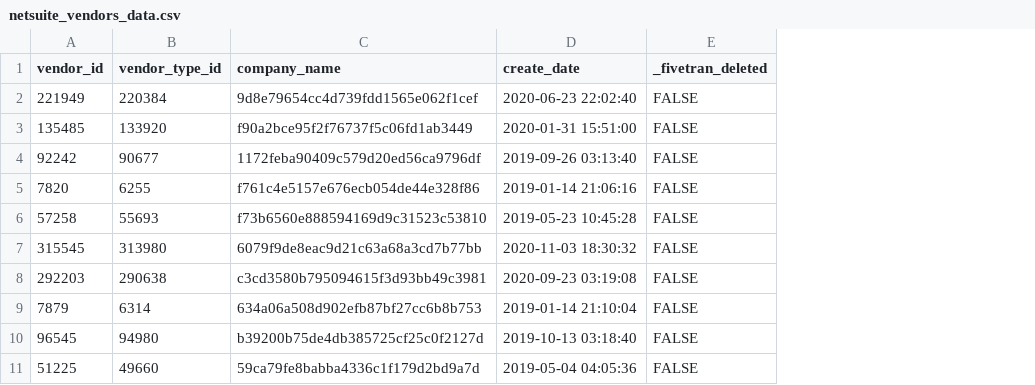
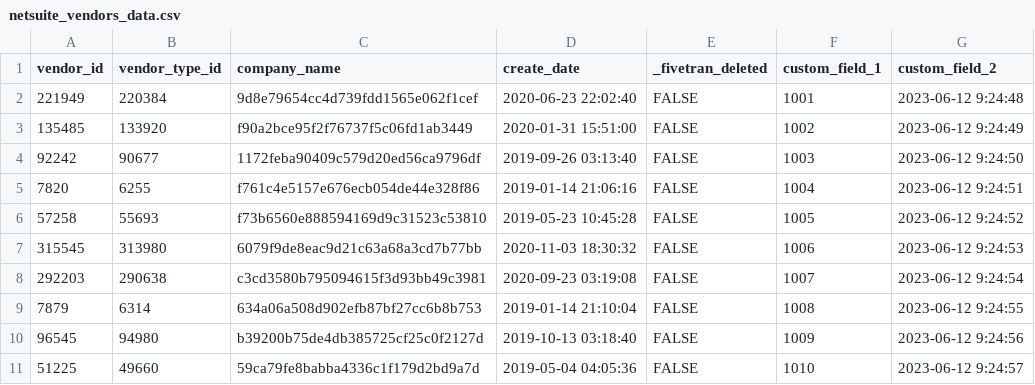
Before and after one commit to fivetran/dbt_netsuite_source, a CSV file: integration_tests/seeds/netsuite_vendors_data.csv, drawn as a sheet; the diff names each change by its address in the sheet, - before the commit and + after, or states it on an @@ line.

Commit message:
seed fixes and passthrough tests

```diff
--- a/integration_tests/seeds/netsuite_vendors_data.csv
+++ b/integration_tests/seeds/netsuite_vendors_data.csv
+column F (custom_field_1), rows 2-11: 1001 | 1002 | 1003 | 1004 | 1005 | 1006 | 1007 | 1008 | 1009 | 1010
+column G (custom_field_2), rows 2-11: 2023-06-12 9:24:48 | 2023-06-12 9:24:49 | 2023-06-12 9:24:50 | 2023-06-12 9:24:51 | 2023-06-12 9:24:52 | 2023-06-12 9:24:53 | 2023-06-12 9:24:54 | 2023-06-12 9:24:55 | 2023-06-12 9:24:56 | 2023-06-12 9:24:57
```
Also changed, not shown: integration_tests/seeds/netsuite2_item_data.csv, integration_tests/seeds/netsuite2_vendor_data.csv, 2 other files.
